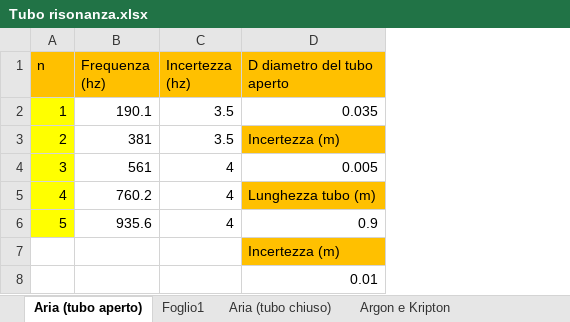
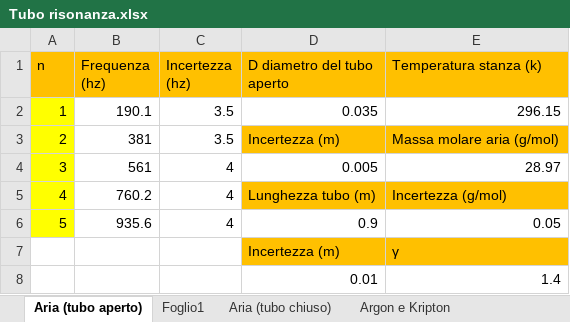
Before and after one commit to matteodeclich/Esperienze-in-laboratorio, an Excel workbook: Tubo risonanza.xlsx, sheet Aria (tubo aperto), drawn as a sheet; values as stored, in another font and other column widths than the file's, no borders; the diff names each change by its address in the sheet, - before the commit and + after, or states it on an @@ line.

Commit message:
Aggiornamento file excel

```diff
--- a/Tubo risonanza.xlsx (sheet Aria (tubo aperto))
+++ b/Tubo risonanza.xlsx (sheet Aria (tubo aperto))
+column E (Temperatura stanza (k)), rows 2-8: 296.15 | Massa molare aria (g/mol) | 28.97 | Incertezza (g/mol) | 0.05 | γ | 1.4
```
